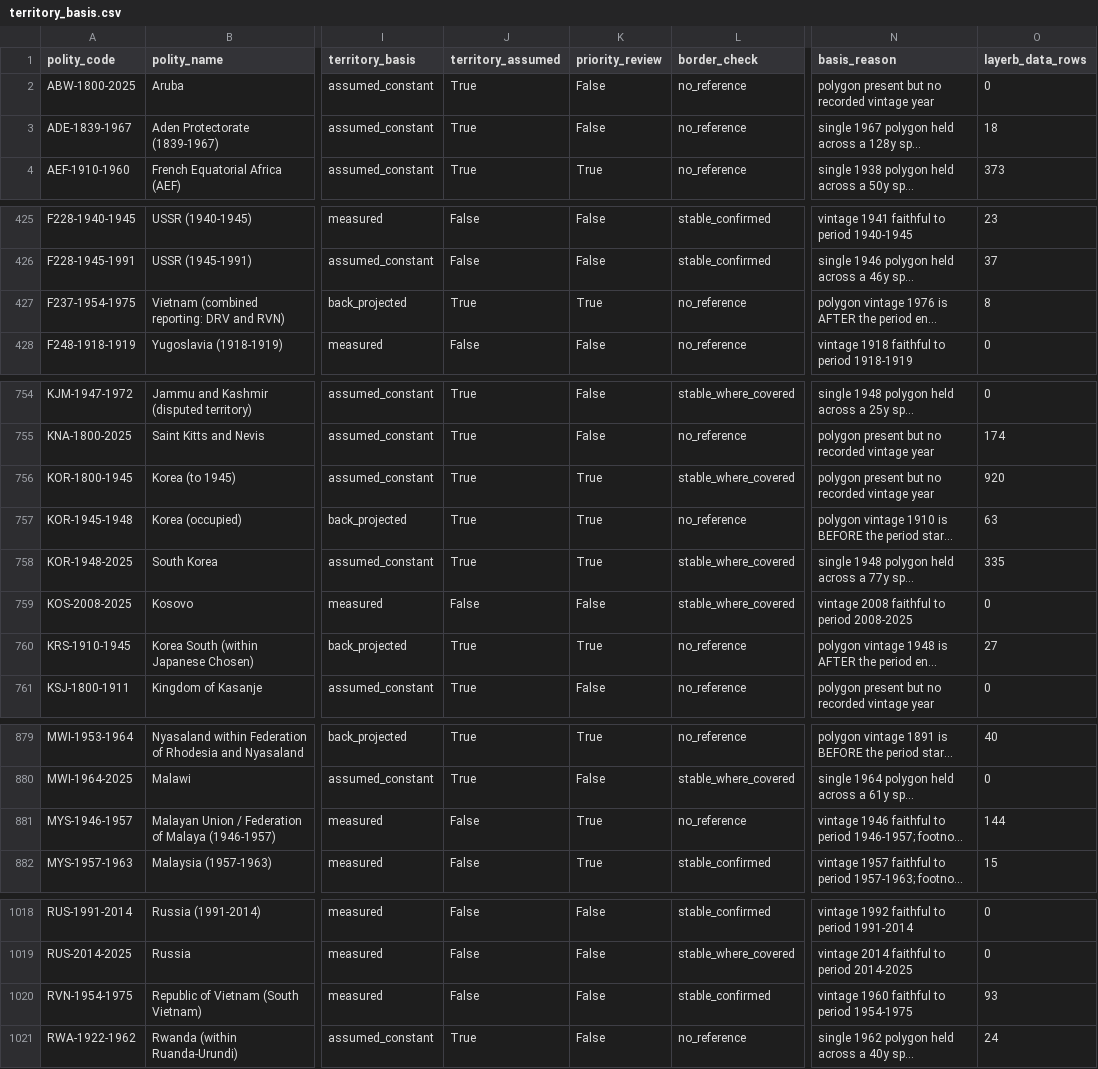
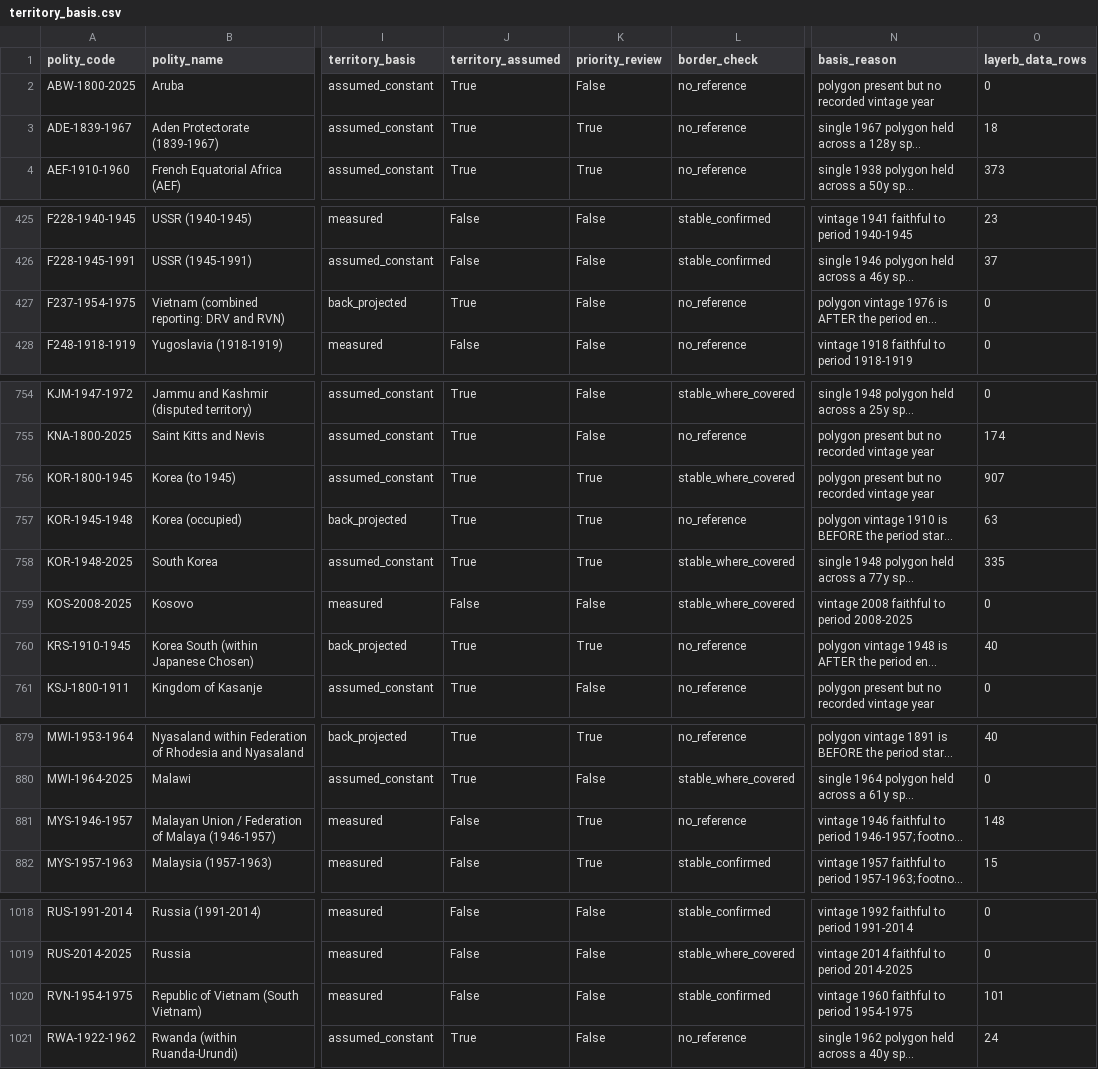
Before and after one commit to eduaguilera/whep-polities, a CSV file: pipelines/polity-autoimprove/state/territory_basis.csv, drawn as a sheet; only a part is shown, gaps mark what is left out; long unchanged cells end in …; the diff covers the shown part only; the diff names each change by its address in the sheet, - before the commit and + after, or states it on an @@ line.

```diff
--- a/pipelines/polity-autoimprove/state/territory_basis.csv
+++ b/pipelines/polity-autoimprove/state/territory_basis.csv
-K3 (priority_review): False
+K3 (priority_review): True
-K427 (priority_review): True
+K427 (priority_review): False
-O427 (layerb_data_rows): 8
+O427 (layerb_data_rows): 0
-O756 (layerb_data_rows): 920
+O756 (layerb_data_rows): 907
-O760 (layerb_data_rows): 27
+O760 (layerb_data_rows): 40
-O881 (layerb_data_rows): 144
+O881 (layerb_data_rows): 148
-O1020 (layerb_data_rows): 93
+O1020 (layerb_data_rows): 101
```
Also changed, not shown: 14 edited cells elsewhere in this file, data/final/label_alias_map.csv, pipelines/polity-autoimprove/state/applied_aliases.csv, 12 other files.
